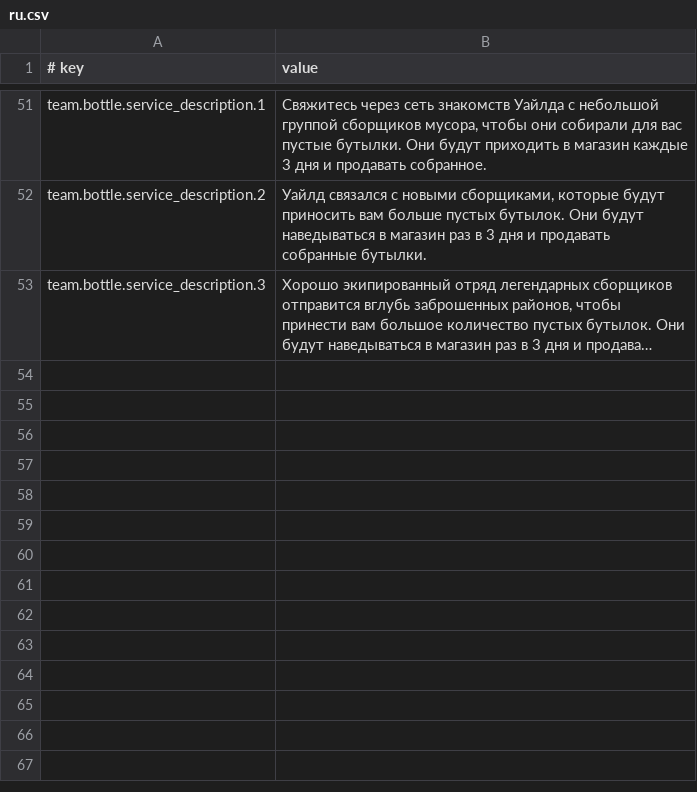
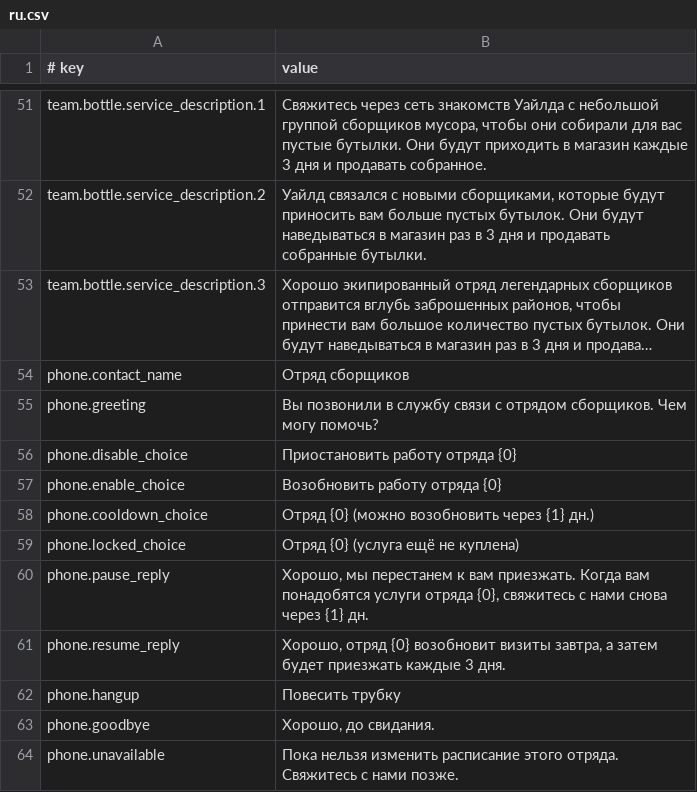
Before and after one commit to Drlinglong/ProbablyStolenScavengerTeams, a CSV file: content/Localization/ru.csv, drawn as a sheet; only a part is shown, gaps mark what is left out; long unchanged cells end in …; the diff names each change by its address in the sheet, - before the commit and + after, or states it on an @@ line.

Commit message:
feat(scavengers): add independent supply phone with per-team pause controls

```diff
--- a/content/Localization/ru.csv
+++ b/content/Localization/ru.csv
+row 54: phone.contact_name | Отряд сборщиков
+row 55: phone.greeting | Вы позвонили в службу связи с отрядом сборщиков. Чем могу помочь?
+row 56: phone.disable_choice | Приостановить работу отряда {0}
+row 57: phone.enable_choice | Возобновить работу отряда {0}
+row 58: phone.cooldown_choice | Отряд {0} (можно возобновить через {1} дн.)
+row 59: phone.locked_choice | Отряд {0} (услуга ещё не куплена)
+row 60: phone.pause_reply | Хорошо, мы перестанем к вам приезжать. Когда вам понадобятся услуги отряда {0}, свяжитесь с нами снова через {1} дн.
+row 61: phone.resume_reply | Хорошо, отряд {0} возобновит визиты завтра, а затем будет приезжать каждые 3 дня.
+row 62: phone.hangup | Повесить трубку
+row 63: phone.goodbye | Хорошо, до свидания.
+row 64: phone.unavailable | Пока нельзя изменить расписание этого отряда. Свяжитесь с нами позже.
```
Also changed, not shown: content/Localization/de.csv, content/Localization/es.csv, 23 other files.
